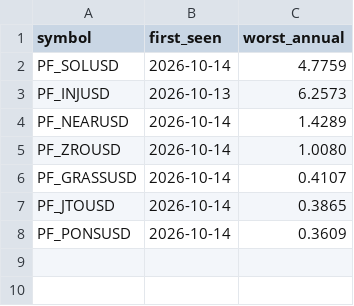
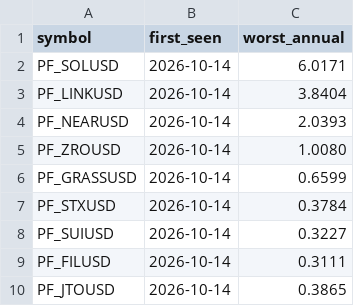
Before and after one commit to Li7wak865/pond-scanner, a CSV file: funding_state.csv, drawn as a sheet.

```diff
--- a/funding_state.csv
+++ b/funding_state.csv
@@ -1,8 +1,10 @@
 symbol,first_seen,worst_annual
-PF_SOLUSD,2026-10-14,4.7759
-PF_INJUSD,2026-10-13,6.2573
-PF_NEARUSD,2026-10-14,1.4289
+PF_SOLUSD,2026-10-14,6.0171
+PF_LINKUSD,2026-10-14,3.8404
+PF_NEARUSD,2026-10-14,2.0393
 PF_ZROUSD,2026-10-14,1.0080
-PF_GRASSUSD,2026-10-14,0.4107
+PF_GRASSUSD,2026-10-14,0.6599
+PF_STXUSD,2026-10-14,0.3784
+PF_SUIUSD,2026-10-14,0.3227
+PF_FILUSD,2026-10-14,0.3111
 PF_JTOUSD,2026-10-14,0.3865
-PF_PONSUSD,2026-10-14,0.3609
```
Also changed, not shown: history.csv, 1 other file.
